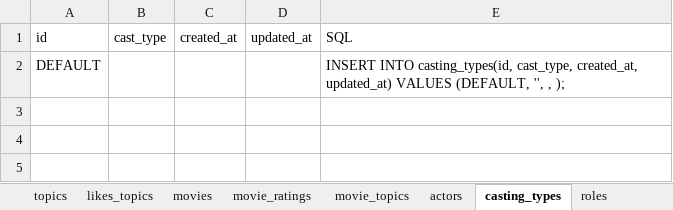
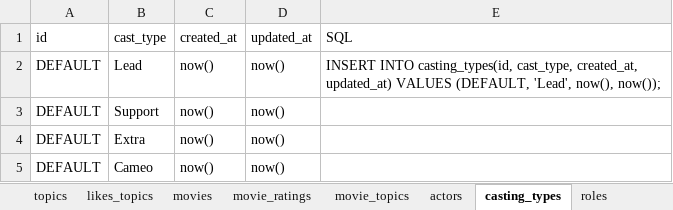
Before and after one commit to CodedFox/Movie_Recommender, an Excel workbook: all_data.xlsx, sheet casting_types, drawn as a sheet; values as stored, in another font and other column widths than the file's, no borders; the diff names each change by its address in the sheet, - before the commit and + after, or states it on an @@ line.

```diff
--- a/all_data.xlsx (sheet casting_types)
+++ b/all_data.xlsx (sheet casting_types)
-B2 (cast_type): (empty)
+B2 (cast_type): Lead
-C2 (created_at): (empty)
+C2 (created_at): now()
-D2 (updated_at): (empty)
+D2 (updated_at): now()
-E2 (SQL): …VALUES (DEFAULT, '', , );
+E2 (SQL): …VALUES (DEFAULT, 'Lead', now(), now());
+row 3: DEFAULT | Support | now() | now()
+row 4: DEFAULT | Extra | now() | now()
+row 5: DEFAULT | Cameo | now() | now()
```
Also changed, not shown: sheet movie_topics, sheet actors, sheet profiles, sheet roles, sheet directors, sheet movie_casts, 2 more sheets, 1 other file.
